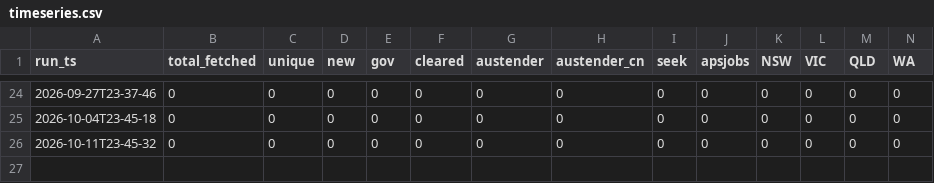
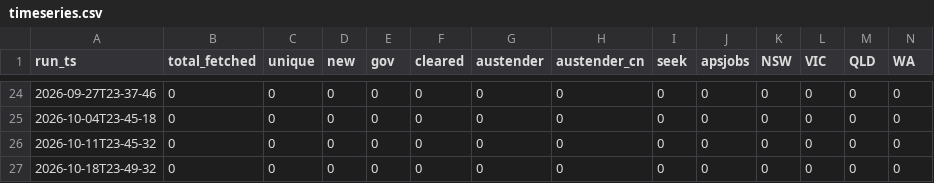
Before and after one commit to edgardomunoznajar/claurst, a CSV file: leads/timeseries.csv, drawn as a sheet; only a part is shown, gaps mark what is left out; rows hold the shown columns only; the diff names each change by its address in the sheet, - before the commit and + after, or states it on an @@ line.

```diff
--- a/leads/timeseries.csv
+++ b/leads/timeseries.csv
+row 27: 2026-10-18T23-49-32 | 0 | 0 | 0 | 0 | 0 | 0 | 0 | 0 | 0 | 0 | 0 | 0 | 0
```
Also changed, not shown: 1 other file.
